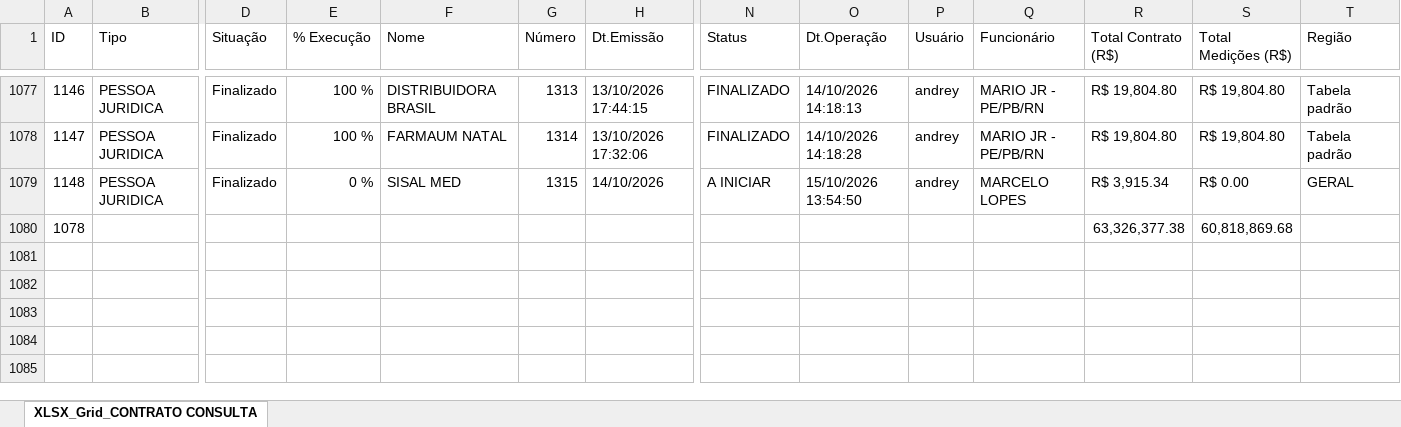
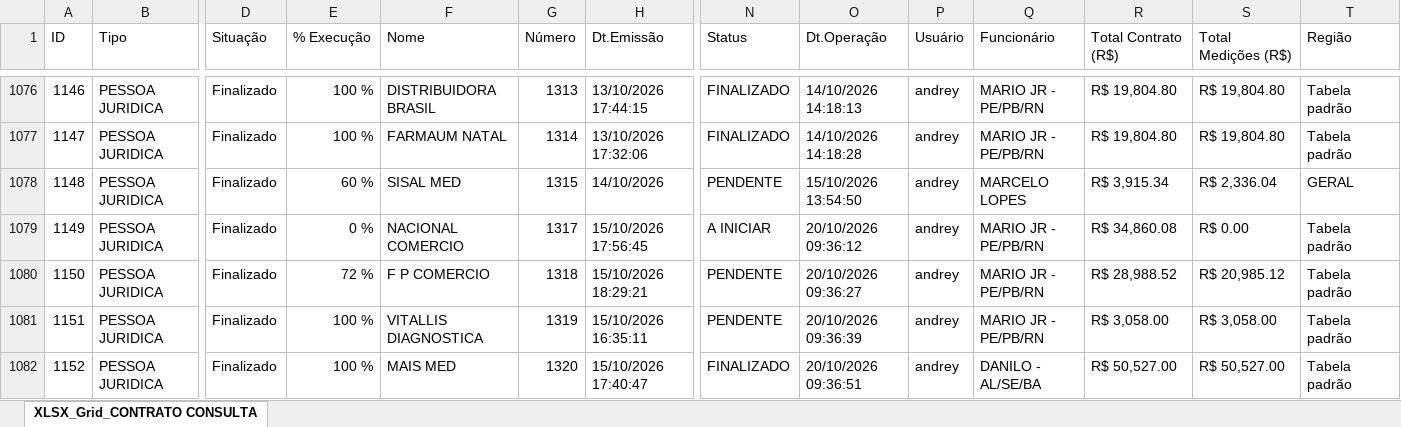
Before and after one commit to fabiosilvavendas-byte/CRM_Medtextil2.0, an Excel workbook: dados/XLSX_Grid_CONTRATO CONSULTA.xlsx, sheet XLSX_Grid_CONTRATO CONSULTA, drawn as a sheet; only a part is shown, gaps mark what is left out; values as stored, in another font and other column widths than the file's, no cell formats; removed rows and columns are numbered as before the commit, all else as after; rows hold the shown columns only; the diff covers the shown part only; the diff names each change by its address in the sheet, - before the commit and + after, or states it on an @@ line.

```diff
--- a/dados/XLSX_Grid_CONTRATO CONSULTA.xlsx (sheet XLSX_Grid_CONTRATO CONSULTA)
+++ b/dados/XLSX_Grid_CONTRATO CONSULTA.xlsx (sheet XLSX_Grid_CONTRATO CONSULTA)
-E1078 (% Execução): 0 %
+E1078 (% Execução): 60 %
-N1078 (Status): A INICIAR
+N1078 (Status): PENDENTE
-S1078 (Total Medições (R$)): R$ 0.00
+S1078 (Total Medições (R$)): R$ 2,336.04
-row 1080: 1078 |  |  |  |  |  |  |  |  |  |  | 63,326,377.38 | 60,818,869.68
+row 1079: 1149 | PESSOA JURIDICA | Finalizado | 0 % | NACIONAL COMERCIO | 1317 | 15/10/2026 17:56:45 | A INICIAR | 20/10/2026 09:36:12 | andrey | MARIO JR - PE/PB/RN | R$ 34,860.08 | R$ 0.00 | Tabela padrão
+row 1080: 1150 | PESSOA JURIDICA | Finalizado | 72 % | F P COMERCIO | 1318 | 15/10/2026 18:29:21 | PENDENTE | 20/10/2026 09:36:27 | andrey | MARIO JR - PE/PB/RN | R$ 28,988.52 | R$ 20,985.12 | Tabela padrão
+row 1081: 1151 | PESSOA JURIDICA | Finalizado | 100 % | VITALLIS DIAGNOSTICA | 1319 | 15/10/2026 16:35:11 | PENDENTE | 20/10/2026 09:36:39 | andrey | MARIO JR - PE/PB/RN | R$ 3,058.00 | R$ 3,058.00 | Tabela padrão
+row 1082: 1152 | PESSOA JURIDICA | Finalizado | 100 % | MAIS MED | 1320 | 15/10/2026 17:40:47 | FINALIZADO | 20/10/2026 09:36:51 | andrey | DANILO - AL/SE/BA | R$ 50,527.00 | R$ 50,527.00 | Tabela padrão
```
Also changed, not shown: 6 added rows, 1 removed row and 20 edited cells elsewhere in this sheet, cell formats, dados/CONSULTA_VENDEDORES.xlsx, dados/PEDIDOSPENDENTES.xlsx, 1 other file.
